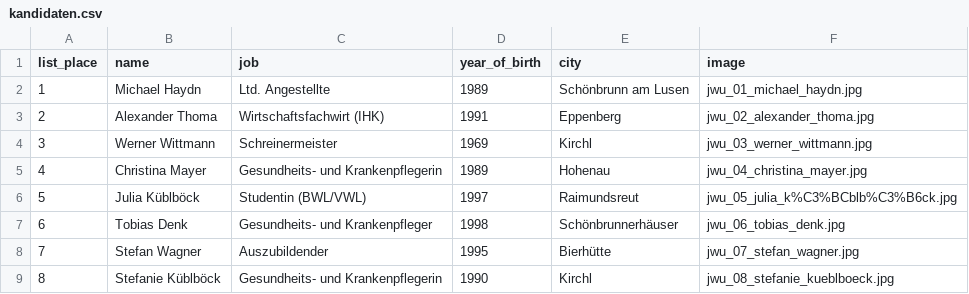
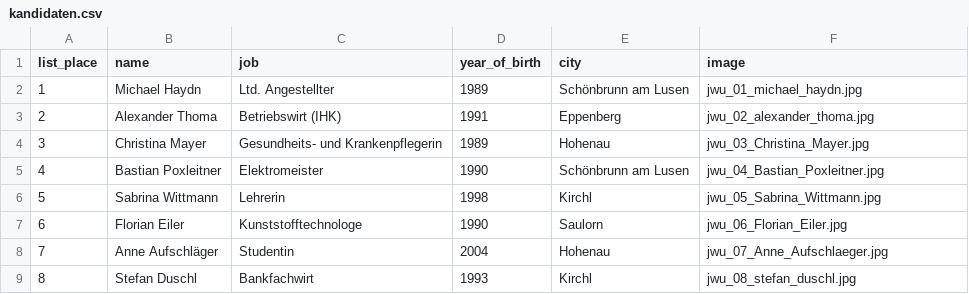
Before and after one commit to pucki1988/jwu, a CSV file: config/kandidaten.csv, drawn as a sheet; only a part is shown; the diff covers the shown part only.

```diff
--- a/config/kandidaten.csv
+++ b/config/kandidaten.csv
@@ -1,9 +1,9 @@
 list_place;name;job;year_of_birth;city;image
-1;Michael Haydn;Ltd. Angestellte;1989;Schönbrunn am Lusen;jwu_01_michael_haydn.jpg
-2;Alexander Thoma;Wirtschaftsfachwirt (IHK);1991;Eppenberg;jwu_02_alexander_thoma.jpg
-3;Werner Wittmann;Schreinermeister;1969;Kirchl;jwu_03_werner_wittmann.jpg
-4;Christina Mayer;Gesundheits- und Krankenpflegerin;1989;Hohenau;jwu_04_christina_mayer.jpg
-5;Julia Küblböck;Studentin (BWL/VWL);1997;Raimundsreut;jwu_05_julia_k%C3%BCblb%C3%B6ck.jpg
-6;Tobias Denk;Gesundheits- und Krankenpfleger;1998;Schönbrunnerhäuser;jwu_06_tobias_denk.jpg
-7;Stefan Wagner;Auszubildender;1995;Bierhütte;jwu_07_stefan_wagner.jpg
-8;Stefanie Küblböck;Gesundheits- und Krankenpflegerin;1990;Kirchl;jwu_08_stefanie_kueblboeck.jpg
+1;Michael Haydn;Ltd. Angestellter;1989;Schönbrunn am Lusen;jwu_01_michael_haydn.jpg
+2;Alexander Thoma;Betriebswirt (IHK);1991;Eppenberg ;jwu_02_alexander_thoma.jpg
+3;Christina Mayer;Gesundheits- und Krankenpflegerin;1989;Hohenau;jwu_03_Christina_Mayer.jpg
+4;Bastian Poxleitner ;Elektromeister;1990;Schönbrunn am Lusen;jwu_04_Bastian_Poxleitner.jpg
+5;Sabrina Wittmann;Lehrerin;1998;Kirchl;jwu_05_Sabrina_Wittmann.jpg
+6;Florian Eiler;Kunststofftechnologe;1990;Saulorn;jwu_06_Florian_Eiler.jpg
+7;Anne Aufschläger;Studentin;2004;Hohenau ;jwu_07_Anne_Aufschlaeger.jpg
+8;Stefan Duschl;Bankfachwirt;1993;Kirchl;jwu_08_stefan_duschl.jpg
```
Also changed, not shown: 40 edited cells elsewhere in this file, 16 other files.
